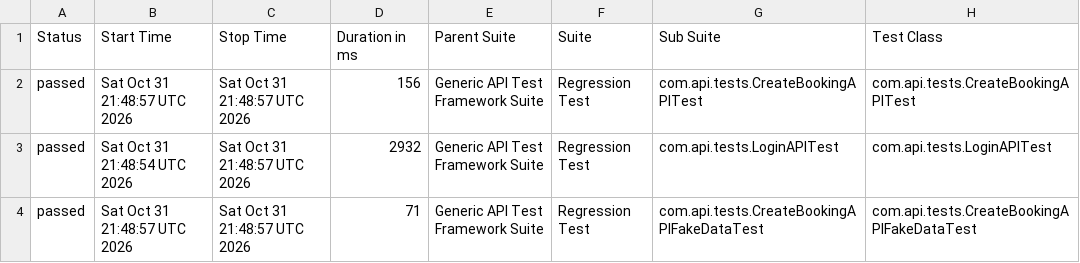
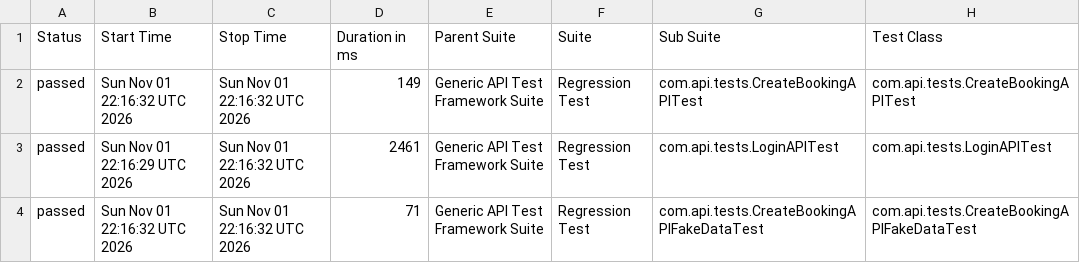
Before and after one commit to bishnu-das1191/generic-api-test-framework, a CSV file: data/suites.csv, drawn as a sheet; only a part is shown; the diff names each change by its address in the sheet, - before the commit and + after, or states it on an @@ line.

```diff
--- a/data/suites.csv
+++ b/data/suites.csv
-B2 (Start Time): Sat Oct 31 21:48:57 UTC 2026
+B2 (Start Time): Sun Nov 01 22:16:32 UTC 2026
-C2:C4 (Stop Time): Sat Oct 31 21:48:57 UTC 2026
+C2:C4 (Stop Time): Sun Nov 01 22:16:32 UTC 2026
-D2 (Duration in ms): 156
+D2 (Duration in ms): 149
-B3 (Start Time): Sat Oct 31 21:48:54 UTC 2026
+B3 (Start Time): Sun Nov 01 22:16:29 UTC 2026
-D3 (Duration in ms): 2932
+D3 (Duration in ms): 2461
-B4 (Start Time): Sat Oct 31 21:48:57 UTC 2026
+B4 (Start Time): Sun Nov 01 22:16:32 UTC 2026
```
Also changed, not shown: 29 other files.
